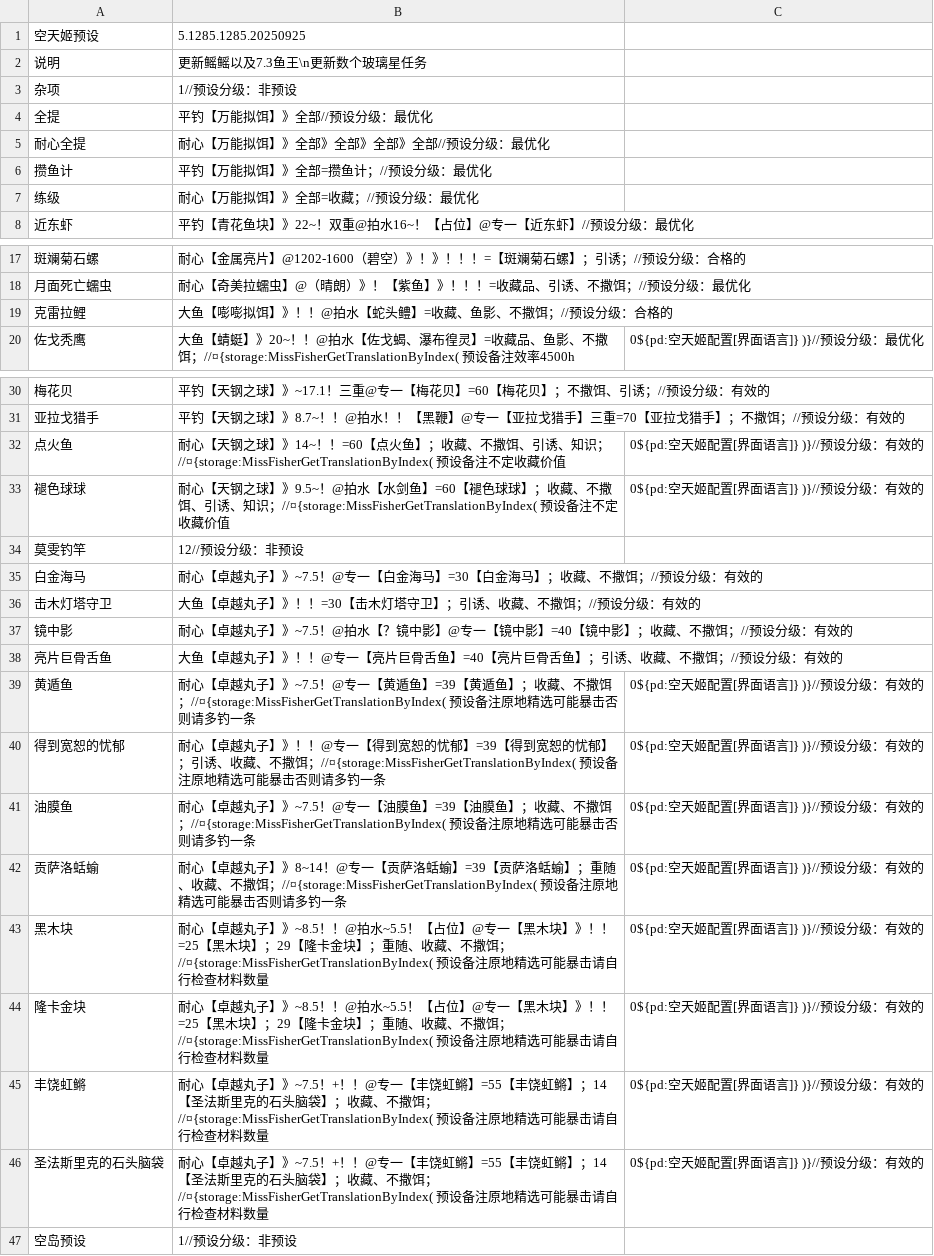
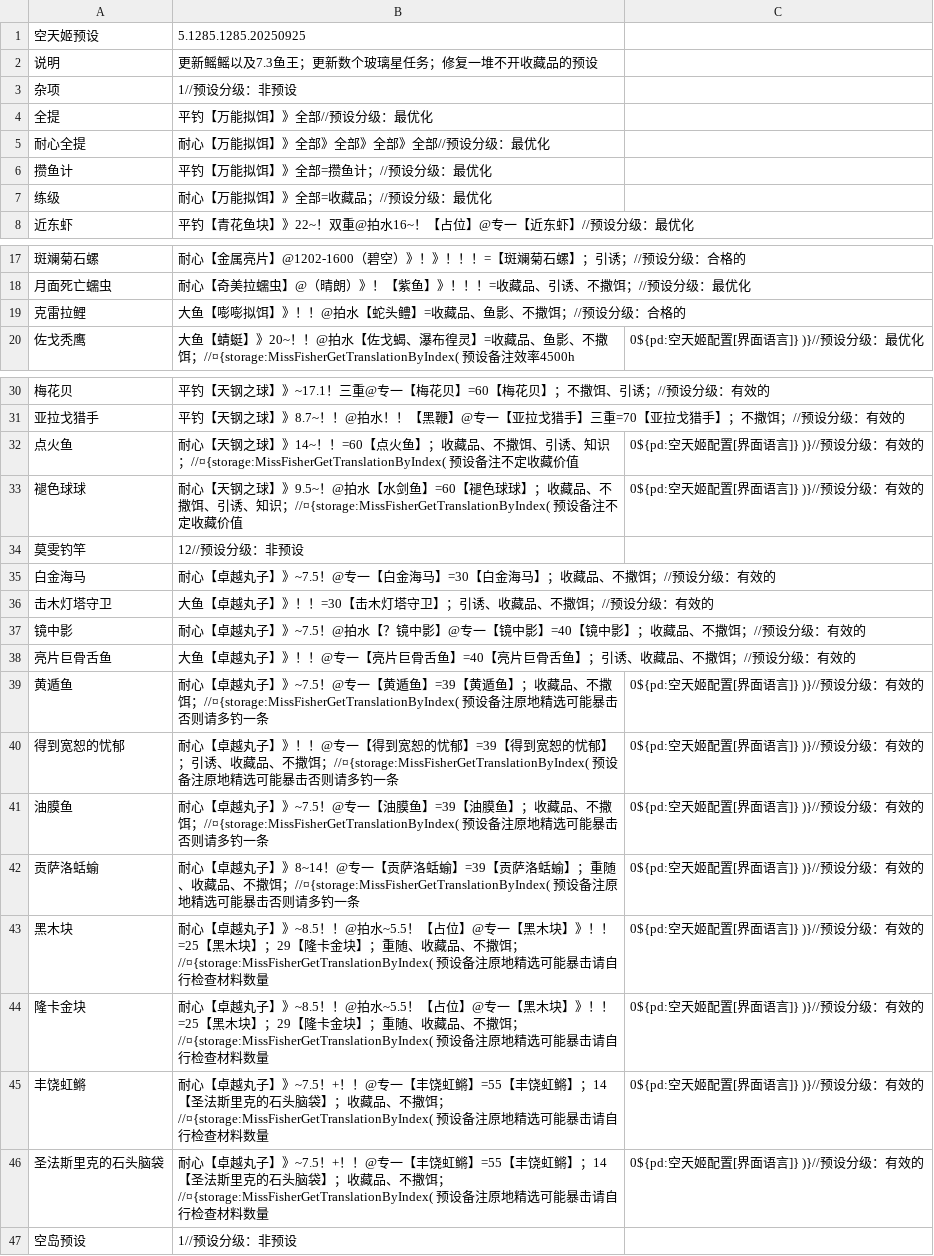
Before and after one commit to BlackCleaverLoli/MissFisher, a CSV file: Preset4V3.csv, drawn as a sheet; only a part is shown, gaps mark what is left out; the diff covers the shown part only.

```diff
--- a/Preset4V3.csv
+++ b/Preset4V3.csv
@@ -1,3 +1,3 @@
 空天姬预设,5.1285.1285.20250925
-说明,更新鳐鳐以及7.3鱼王\n更新数个玻璃星任务
+说明,更新鳐鳐以及7.3鱼王；更新数个玻璃星任务；修复一堆不开收藏品的预设
 杂项,1//预设分级：非预设
@@ -6,3 +6,3 @@
 攒鱼计,平钓【万能拟饵】》全部=攒鱼计；//预设分级：最优化
-练级,耐心【万能拟饵】》全部=收藏；//预设分级：最优化
+练级,耐心【万能拟饵】》全部=收藏品；//预设分级：最优化
 近东虾,平钓【青花鱼块】》22~！双重@拍水16~！【占位】@专一【近东虾】//预设分级：最优化
@@ -18,3 +18,3 @@
 月面死亡蠕虫,耐心【奇美拉蠕虫】@（晴朗）》！【紫鱼】》！！！=收藏品、引诱、不撒饵；//预设分级：最优化
-克雷拉鲤,大鱼【嘭嘭拟饵】》！！@拍水【蛇头鳢】=收藏、鱼影、不撒饵；//预设分级：合格的
+克雷拉鲤,大鱼【嘭嘭拟饵】》！！@拍水【蛇头鳢】=收藏品、鱼影、不撒饵；//预设分级：合格的
 佐戈秃鹰,大鱼【蜻蜓】》20~！！@拍水【佐戈蝎、瀑布徨灵】=收藏品、鱼影、不撒饵；//¤{storage:MissFisherGetTranslationByIndex( 预设备注效率4500h , 0${pd:空天姬配置[界面语言]} )}//预设分级：最优化
@@ -31,17 +31,17 @@
 亚拉戈猎手,平钓【天钢之球】》8.7~！！@拍水！！【黑鞭】@专一【亚拉戈猎手】三重=70【亚拉戈猎手】；不撒饵；//预设分级：有效的
-点火鱼,耐心【天钢之球】》14~！！=60【点火鱼】；收藏、不撒饵、引诱、知识；//¤{storage:MissFisherGetTranslationByIndex( 预设备注不定收藏价值 , 0${pd:空天姬配置[界面语言]} )}//预设分级：有效的
-褪色球球,耐心【天钢之球】》9.5~！@拍水【水剑鱼】=60【褪色球球】；收藏、不撒饵、引诱、知识；//¤{storage:MissFisherGetTranslationByIndex( 预设备注不定收藏价值 , 0${pd:空天姬配置[界面语言]} )}//预设分级：有效的
+点火鱼,耐心【天钢之球】》14~！！=60【点火鱼】；收藏品、不撒饵、引诱、知识；//¤{storage:MissFisherGetTranslationByIndex( 预设备注不定收藏价值 , 0${pd:空天姬配置[界面语言]} )}//预设分级：有效的
+褪色球球,耐心【天钢之球】》9.5~！@拍水【水剑鱼】=60【褪色球球】；收藏品、不撒饵、引诱、知识；//¤{storage:MissFisherGetTranslationByIndex( 预设备注不定收藏价值 , 0${pd:空天姬配置[界面语言]} )}//预设分级：有效的
 莫雯钓竿,12//预设分级：非预设
-白金海马,耐心【卓越丸子】》~7.5！@专一【白金海马】=30【白金海马】；收藏、不撒饵；//预设分级：有效的
-击木灯塔守卫,大鱼【卓越丸子】》！！=30【击木灯塔守卫】；引诱、收藏、不撒饵；//预设分级：有效的
-镜中影,耐心【卓越丸子】》~7.5！@拍水【？镜中影】@专一【镜中影】=40【镜中影】；收藏、不撒饵；//预设分级：有效的
-亮片巨骨舌鱼,大鱼【卓越丸子】》！！@专一【亮片巨骨舌鱼】=40【亮片巨骨舌鱼】；引诱、收藏、不撒饵；//预设分级：有效的
-黄遁鱼,耐心【卓越丸子】》~7.5！@专一【黄遁鱼】=39【黄遁鱼】；收藏、不撒饵；//¤{storage:MissFisherGetTranslationByIndex( 预设备注原地精选可能暴击否则请多钓一条 , 0${pd:空天姬配置[界面语言]} )}//预设分级：有效的
-得到宽恕的忧郁,耐心【卓越丸子】》！！@专一【得到宽恕的忧郁】=39【得到宽恕的忧郁】；引诱、收藏、不撒饵；//¤{storage:MissFisherGetTranslationByIndex( 预设备注原地精选可能暴击否则请多钓一条 , 0${pd:空天姬配置[界面语言]} )}//预设分级：有效的
-油膜鱼,耐心【卓越丸子】》~7.5！@专一【油膜鱼】=39【油膜鱼】；收藏、不撒饵；//¤{storage:MissFisherGetTranslationByIndex( 预设备注原地精选可能暴击否则请多钓一条 , 0${pd:空天姬配置[界面语言]} )}//预设分级：有效的
-贡萨洛蛞蝓,耐心【卓越丸子】》8~14！@专一【贡萨洛蛞蝓】=39【贡萨洛蛞蝓】；重随、收藏、不撒饵；//¤{storage:MissFisherGetTranslationByIndex( 预设备注原地精选可能暴击否则请多钓一条 , 0${pd:空天姬配置[界面语言]} )}//预设分级：有效的
-黑木块,耐心【卓越丸子】》~8.5！！@拍水~5.5！【占位】@专一【黑木块】》！！=25【黑木块】；29【隆卡金块】；重随、收藏、不撒饵；//¤{storage:MissFisherGetTranslationByIndex( 预设备注原地精选可能暴击请自行检查材料数量 , 0${pd:空天姬配置[界面语言]} )}//预设分级：有效的
-隆卡金块,耐心【卓越丸子】》~8.5！！@拍水~5.5！【占位】@专一【黑木块】》！！=25【黑木块】；29【隆卡金块】；重随、收藏、不撒饵；//¤{storage:MissFisherGetTranslationByIndex( 预设备注原地精选可能暴击请自行检查材料数量 , 0${pd:空天姬配置[界面语言]} )}//预设分级：有效的
-丰饶虹鳉,耐心【卓越丸子】》~7.5！+！！@专一【丰饶虹鳉】=55【丰饶虹鳉】；14【圣法斯里克的石头脑袋】；收藏、不撒饵；//¤{storage:MissFisherGetTranslationByIndex( 预设备注原地精选可能暴击请自行检查材料数量 , 0${pd:空天姬配置[界面语言]} )}//预设分级：有效的
-圣法斯里克的石头脑袋,耐心【卓越丸子】》~7.5！+！！@专一【丰饶虹鳉】=55【丰饶虹鳉】；14【圣法斯里克的石头脑袋】；收藏、不撒饵；//¤{storage:MissFisherGetTranslationByIndex( 预设备注原地精选可能暴击请自行检查材料数量 , 0${pd:空天姬配置[界面语言]} )}//预设分级：有效的
+白金海马,耐心【卓越丸子】》~7.5！@专一【白金海马】=30【白金海马】；收藏品、不撒饵；//预设分级：有效的
+击木灯塔守卫,大鱼【卓越丸子】》！！=30【击木灯塔守卫】；引诱、收藏品、不撒饵；//预设分级：有效的
+镜中影,耐心【卓越丸子】》~7.5！@拍水【？镜中影】@专一【镜中影】=40【镜中影】；收藏品、不撒饵；//预设分级：有效的
+亮片巨骨舌鱼,大鱼【卓越丸子】》！！@专一【亮片巨骨舌鱼】=40【亮片巨骨舌鱼】；引诱、收藏品、不撒饵；//预设分级：有效的
+黄遁鱼,耐心【卓越丸子】》~7.5！@专一【黄遁鱼】=39【黄遁鱼】；收藏品、不撒饵；//¤{storage:MissFisherGetTranslationByIndex( 预设备注原地精选可能暴击否则请多钓一条 , 0${pd:空天姬配置[界面语言]} )}//预设分级：有效的
+得到宽恕的忧郁,耐心【卓越丸子】》！！@专一【得到宽恕的忧郁】=39【得到宽恕的忧郁】；引诱、收藏品、不撒饵；//¤{storage:MissFisherGetTranslationByIndex( 预设备注原地精选可能暴击否则请多钓一条 , 0${pd:空天姬配置[界面语言]} )}//预设分级：有效的
+油膜鱼,耐心【卓越丸子】》~7.5！@专一【油膜鱼】=39【油膜鱼】；收藏品、不撒饵；//¤{storage:MissFisherGetTranslationByIndex( 预设备注原地精选可能暴击否则请多钓一条 , 0${pd:空天姬配置[界面语言]} )}//预设分级：有效的
+贡萨洛蛞蝓,耐心【卓越丸子】》8~14！@专一【贡萨洛蛞蝓】=39【贡萨洛蛞蝓】；重随、收藏品、不撒饵；//¤{storage:MissFisherGetTranslationByIndex( 预设备注原地精选可能暴击否则请多钓一条 , 0${pd:空天姬配置[界面语言]} )}//预设分级：有效的
+黑木块,耐心【卓越丸子】》~8.5！！@拍水~5.5！【占位】@专一【黑木块】》！！=25【黑木块】；29【隆卡金块】；重随、收藏品、不撒饵；//¤{storage:MissFisherGetTranslationByIndex( 预设备注原地精选可能暴击请自行检查材料数量 , 0${pd:空天姬配置[界面语言]} )}//预设分级：有效的
+隆卡金块,耐心【卓越丸子】》~8.5！！@拍水~5.5！【占位】@专一【黑木块】》！！=25【黑木块】；29【隆卡金块】；重随、收藏品、不撒饵；//¤{storage:MissFisherGetTranslationByIndex( 预设备注原地精选可能暴击请自行检查材料数量 , 0${pd:空天姬配置[界面语言]} )}//预设分级：有效的
+丰饶虹鳉,耐心【卓越丸子】》~7.5！+！！@专一【丰饶虹鳉】=55【丰饶虹鳉】；14【圣法斯里克的石头脑袋】；收藏品、不撒饵；//¤{storage:MissFisherGetTranslationByIndex( 预设备注原地精选可能暴击请自行检查材料数量 , 0${pd:空天姬配置[界面语言]} )}//预设分级：有效的
+圣法斯里克的石头脑袋,耐心【卓越丸子】》~7.5！+！！@专一【丰饶虹鳉】=55【丰饶虹鳉】；14【圣法斯里克的石头脑袋】；收藏品、不撒饵；//¤{storage:MissFisherGetTranslationByIndex( 预设备注原地精选可能暴击请自行检查材料数量 , 0${pd:空天姬配置[界面语言]} )}//预设分级：有效的
 空岛预设,1//预设分级：非预设
```
Also changed, not shown: 40 edited cells elsewhere in this file.
